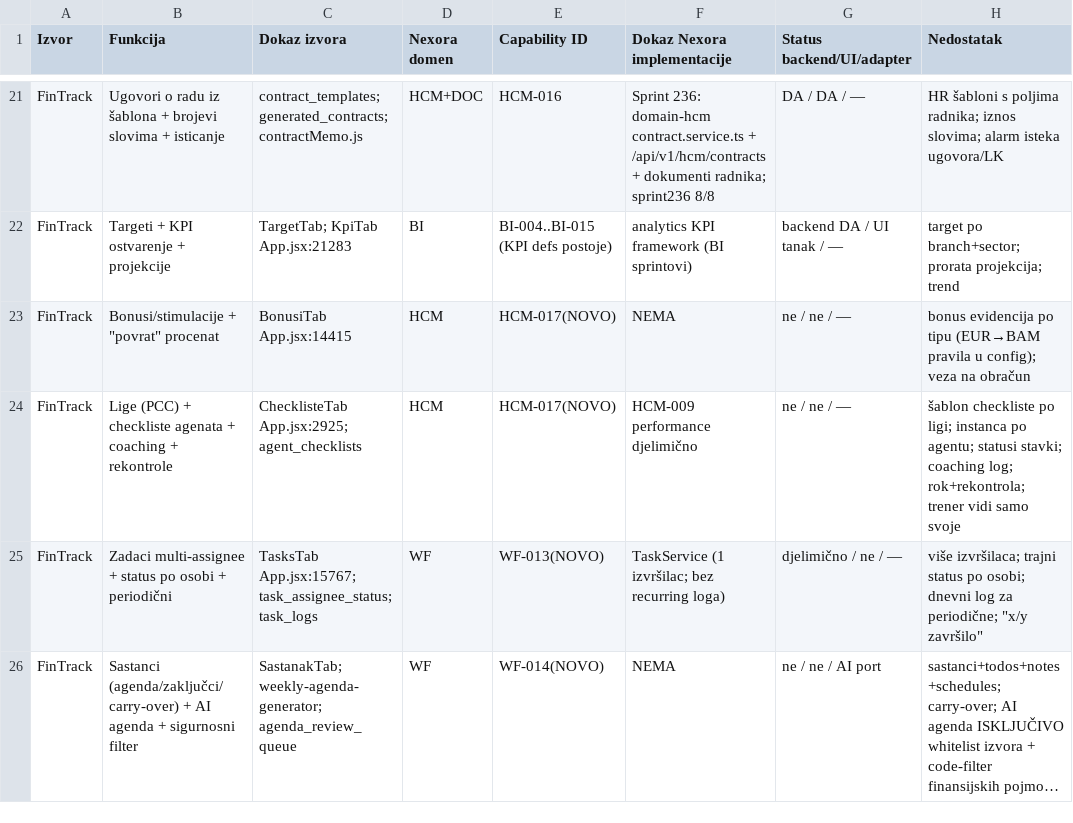
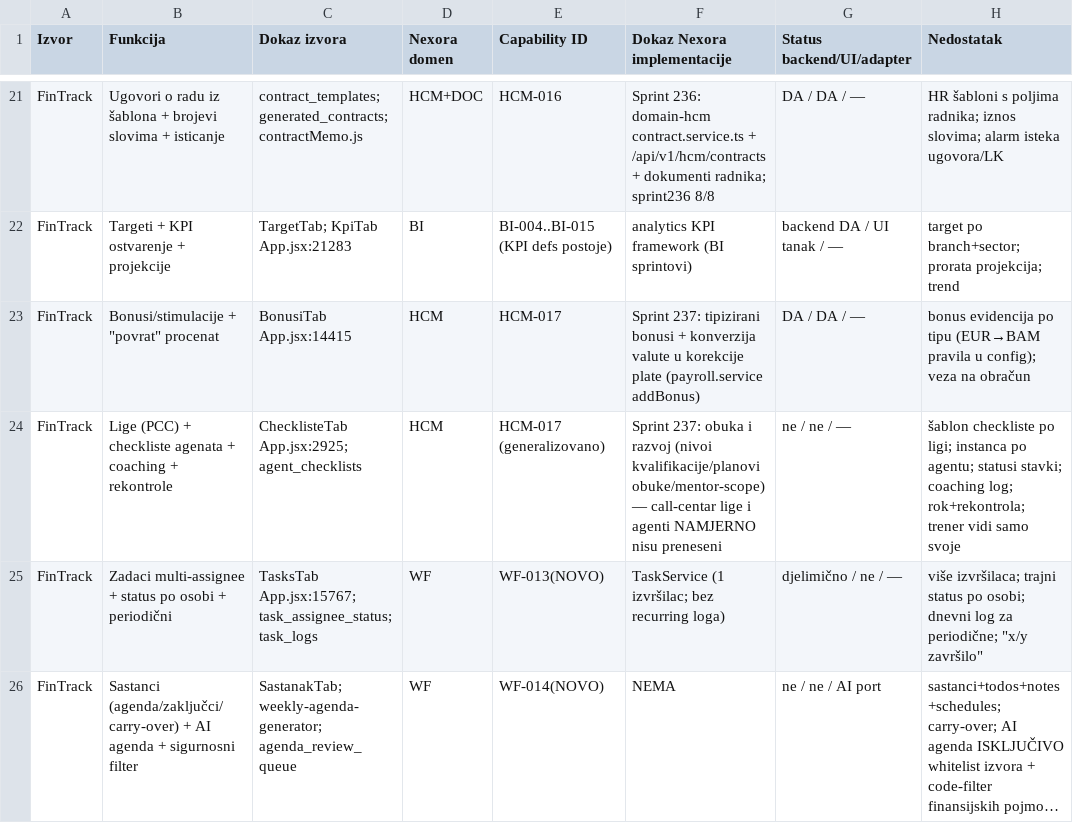
Before and after one commit to kenanbuss-sys/nexora, a CSV file: specs/fintrack_hr_coverage_matrix.csv, drawn as a sheet; only a part is shown, gaps mark what is left out; long unchanged cells end in …; the diff names each change by its address in the sheet, - before the commit and + after, or states it on an @@ line.

```diff
--- a/specs/fintrack_hr_coverage_matrix.csv
+++ b/specs/fintrack_hr_coverage_matrix.csv
-E23 (Capability ID): HCM-017(NOVO)
+E23 (Capability ID): HCM-017
-F23 (Dokaz Nexora implementacije): NEMA
+F23 (Dokaz Nexora implementacije): Sprint 237: tipizirani bonusi + konverzija valute u korekcije plate (payroll.service addBonus)
-G23 (Status backend/UI/adapter): ne / ne / —
+G23 (Status backend/UI/adapter): DA / DA / —
-E24 (Capability ID): HCM-017(NOVO)
+E24 (Capability ID): HCM-017 (generalizovano)
-F24 (Dokaz Nexora implementacije): HCM-009 performance djelimično
+F24 (Dokaz Nexora implementacije): Sprint 237: obuka i razvoj (nivoi kvalifikacije/planovi obuke/mentor-scope) — call-centar lige i agenti NAMJERNO nisu preneseni
```
Also changed, not shown: specs/implementation_matrix.csv, 22 other files.
